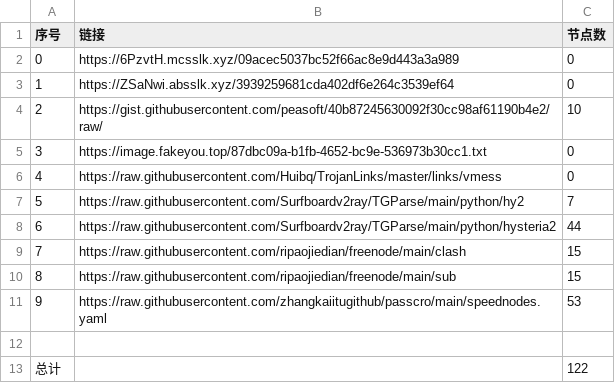
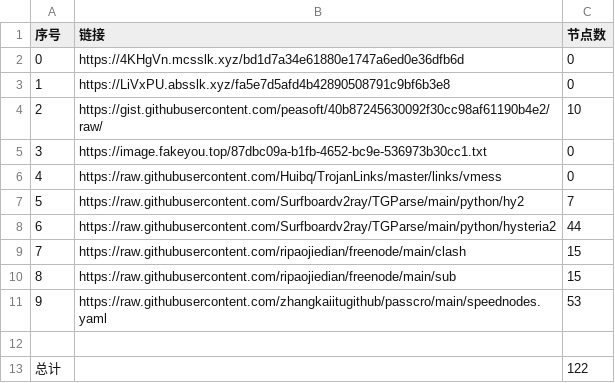
Before and after one commit to dqt081228OHVGFY/NoMoreWalls, a CSV file: list_result.csv, drawn as a sheet.

```diff
--- a/list_result.csv
+++ b/list_result.csv
@@ -1,4 +1,4 @@
 序号,链接,节点数
-0,https://6PzvtH.mcsslk.xyz/09acec5037bc52f66ac8e9d443a3a989,0
-1,https://ZSaNwi.absslk.xyz/3939259681cda402df6e264c3539ef64,0
+0,https://4KHgVn.mcsslk.xyz/bd1d7a34e61880e1747a6ed0e36dfb6d,0
+1,https://LiVxPU.absslk.xyz/fa5e7d5afd4b42890508791c9bf6b3e8,0
 2,https://gist.githubusercontent.com/peasoft/40b87245630092f30cc98af61190b4e2/raw/,10
```
Also changed, not shown: 3 other files.
